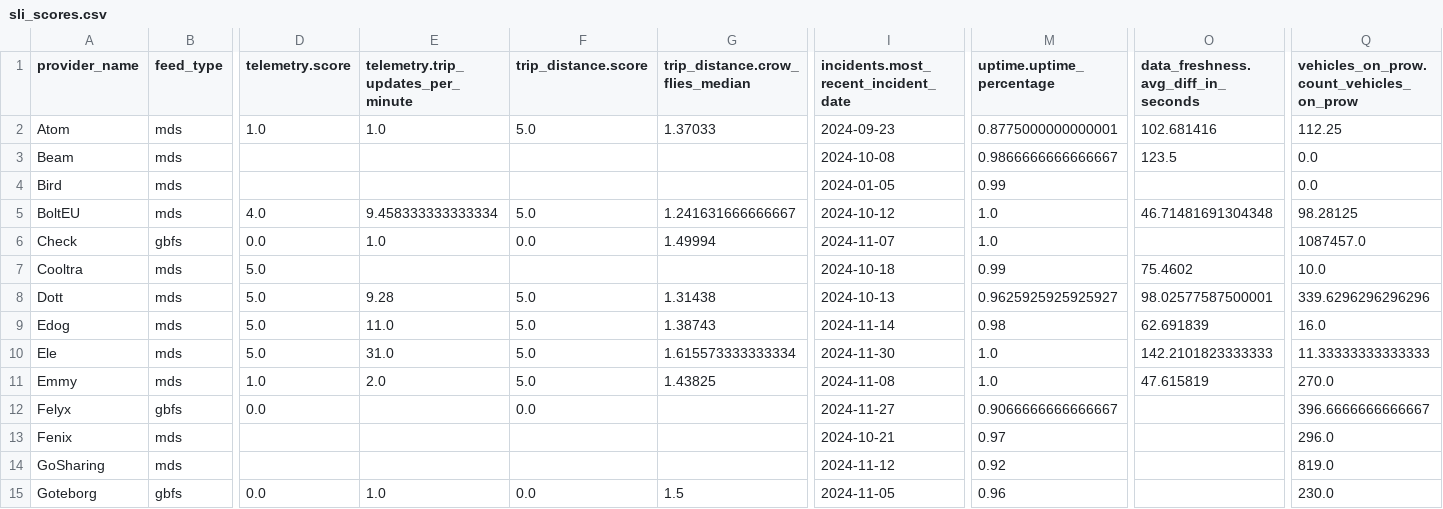
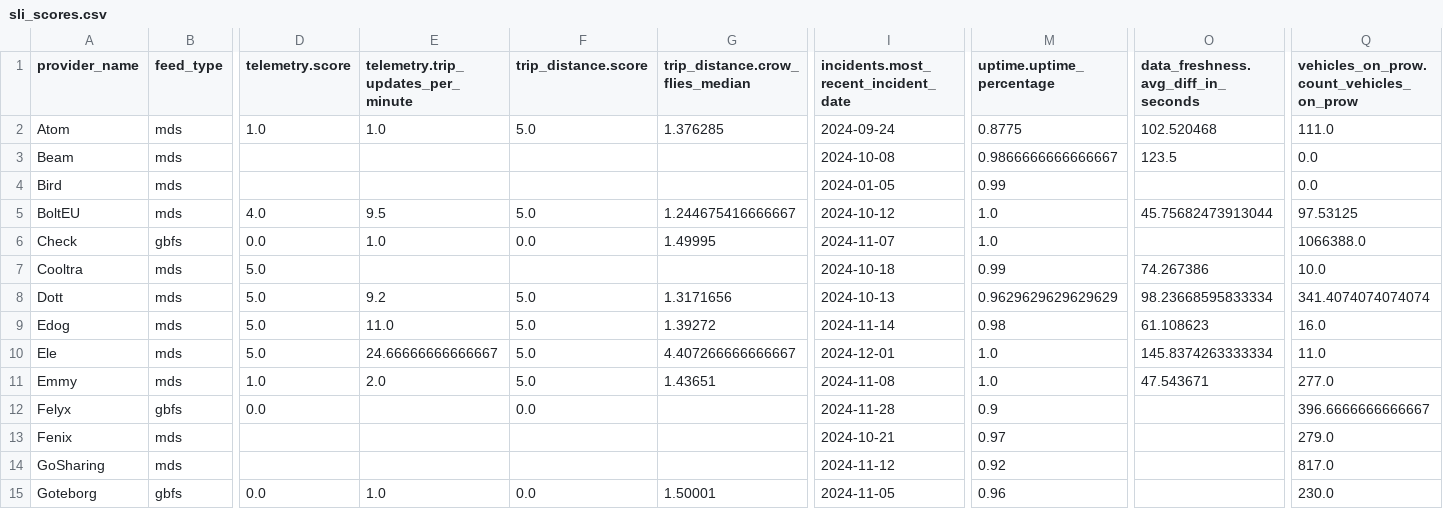
Before and after one commit to vianova-io/sli_feeds, a CSV file: sli_scores.csv, drawn as a sheet; only a part is shown, gaps mark what is left out; the diff covers the shown part only; the diff names each change by its address in the sheet, - before the commit and + after, or states it on an @@ line.

Commit message:
feat: new version of feeds SLI

```diff
--- a/sli_scores.csv
+++ b/sli_scores.csv
-G2 (trip_distance.crow_flies_median): 1.37033
+G2 (trip_distance.crow_flies_median): 1.376285
-I2: 2024-09-23
+I2: 2024-09-24
-M2 (uptime.uptime_percentage): 0.8775000000000001
+M2 (uptime.uptime_percentage): 0.8775
-O2: 102.681416
+O2: 102.520468
-Q2: 112.25
+Q2: 111.0
-E5: 9.458333333333334
+E5: 9.5
-G5 (trip_distance.crow_flies_median): 1.241631666666667
+G5 (trip_distance.crow_flies_median): 1.244675416666667
-O5: 46.71481691304348
+O5: 45.75682473913044
-Q5: 98.28125
+Q5: 97.53125
-G6 (trip_distance.crow_flies_median): 1.49994
+G6 (trip_distance.crow_flies_median): 1.49995
-Q6: 1087457.0
+Q6: 1066388.0
-O7: 75.4602
+O7: 74.267386
-E8: 9.28
+E8: 9.2
-G8 (trip_distance.crow_flies_median): 1.31438
+G8 (trip_distance.crow_flies_median): 1.3171656
-M8 (uptime.uptime_percentage): 0.9625925925925927
+M8 (uptime.uptime_percentage): 0.9629629629629629
-O8: 98.02577587500001
+O8: 98.23668595833334
-Q8: 339.6296296296296
+Q8: 341.4074074074074
-G9 (trip_distance.crow_flies_median): 1.38743
+G9 (trip_distance.crow_flies_median): 1.39272
-O9: 62.691839
+O9: 61.108623
-E10: 31.0
+E10: 24.66666666666667
-G10 (trip_distance.crow_flies_median): 1.615573333333334
+G10 (trip_distance.crow_flies_median): 4.407266666666667
-I10: 2024-11-30
+I10: 2024-12-01
-O10: 142.2101823333333
+O10: 145.8374263333334
-Q10: 11.33333333333333
+Q10: 11.0
-G11 (trip_distance.crow_flies_median): 1.43825
+G11 (trip_distance.crow_flies_median): 1.43651
-O11: 47.615819
+O11: 47.543671
-Q11: 270.0
+Q11: 277.0
-I12: 2024-11-27
+I12: 2024-11-28
-M12 (uptime.uptime_percentage): 0.9066666666666667
+M12 (uptime.uptime_percentage): 0.9
-Q13: 296.0
+Q13: 279.0
-Q14: 819.0
+Q14: 817.0
-G15 (trip_distance.crow_flies_median): 1.5
+G15 (trip_distance.crow_flies_median): 1.50001
```
Also changed, not shown: 47 edited cells elsewhere in this file, 1 other file.
